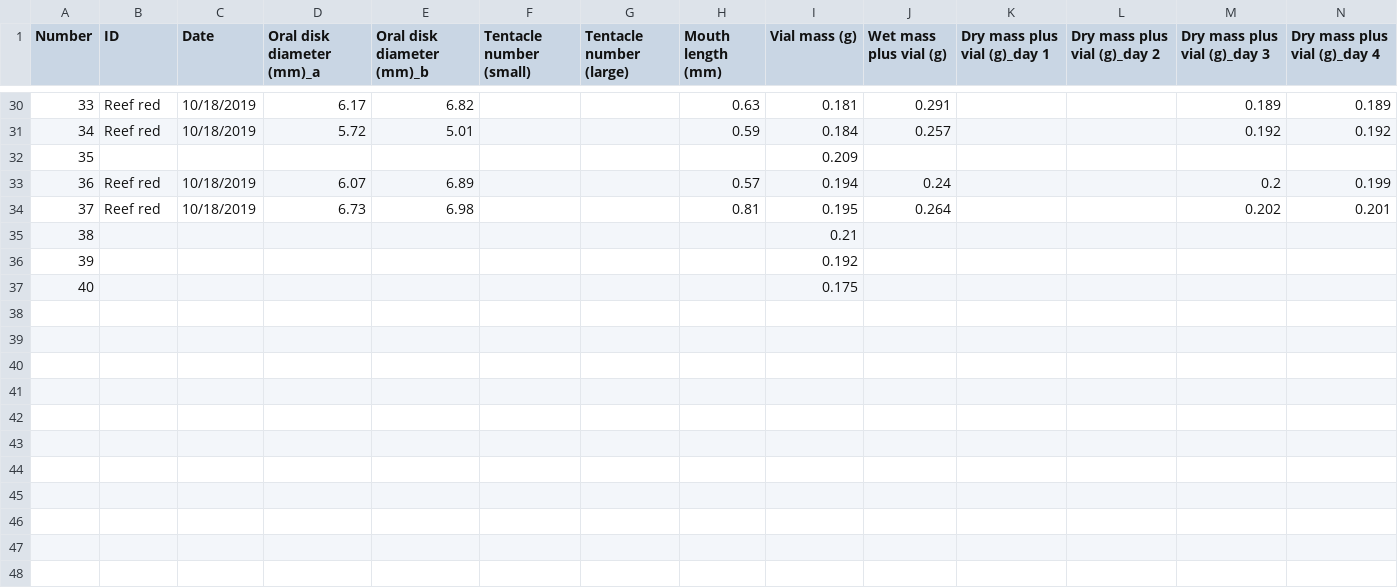
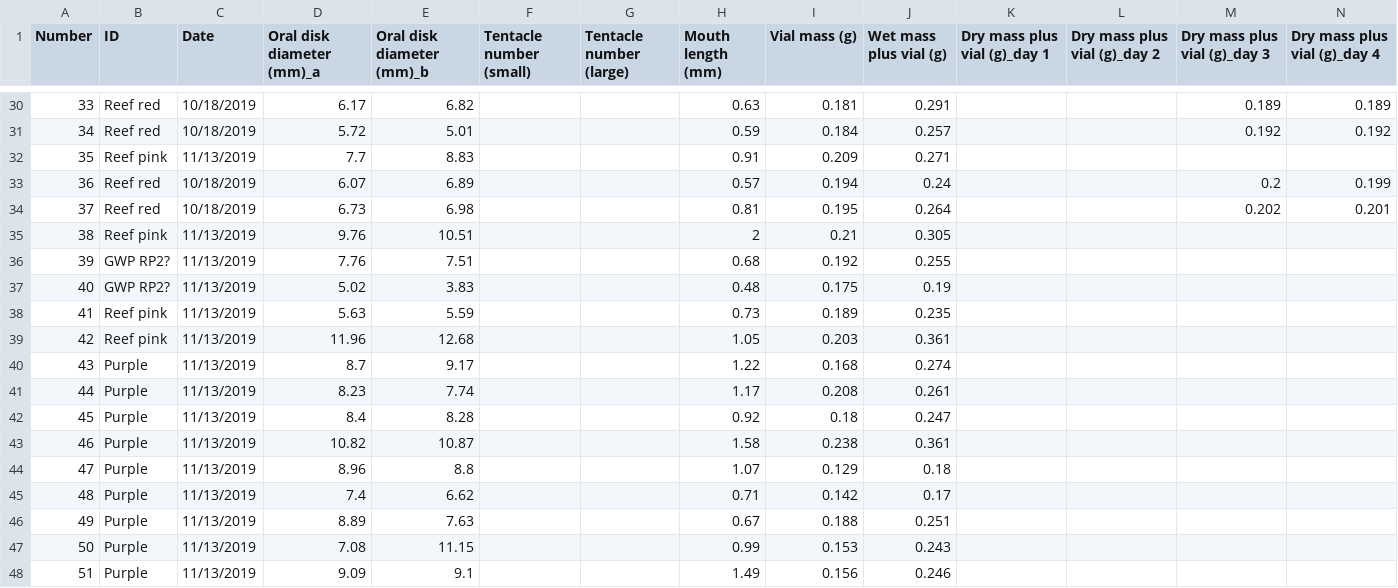
Before and after one commit to ameliaritger/Ritger-2019-Corynactis-measurements, a CSV file: data/Measurements.csv, drawn as a sheet; only a part is shown, gaps mark what is left out; rows hold the shown columns only; the diff covers the shown part only; the diff names each change by its address in the sheet, - before the commit and + after, or states it on an @@ line.

Commit message:
Data added 11.13 dissections

```diff
--- a/data/Measurements.csv
+++ b/data/Measurements.csv
-B32 (ID): (empty)
+B32 (ID): Reef pink
-C32 (Date): (empty)
+C32 (Date): 11/13/2019
-D32 (Oral disk diameter (mm)_a): (empty)
+D32 (Oral disk diameter (mm)_a): 7.7
-E32 (Oral disk diameter (mm)_b): (empty)
+E32 (Oral disk diameter (mm)_b): 8.83
-H32 (Mouth length (mm)): (empty)
+H32 (Mouth length (mm)): 0.91
-J32 (Wet mass plus vial (g)): (empty)
+J32 (Wet mass plus vial (g)): 0.271
-B35 (ID): (empty)
+B35 (ID): Reef pink
-C35:C37 (Date): (empty)
+C35:C37 (Date): 11/13/2019
-D35 (Oral disk diameter (mm)_a): (empty)
+D35 (Oral disk diameter (mm)_a): 9.76
-E35 (Oral disk diameter (mm)_b): (empty)
+E35 (Oral disk diameter (mm)_b): 10.51
-H35 (Mouth length (mm)): (empty)
+H35 (Mouth length (mm)): 2
-J35 (Wet mass plus vial (g)): (empty)
+J35 (Wet mass plus vial (g)): 0.305
-B36:B37 (ID): (empty)
+B36:B37 (ID): GWP RP2?
-D36 (Oral disk diameter (mm)_a): (empty)
+D36 (Oral disk diameter (mm)_a): 7.76
-E36 (Oral disk diameter (mm)_b): (empty)
+E36 (Oral disk diameter (mm)_b): 7.51
-H36 (Mouth length (mm)): (empty)
+H36 (Mouth length (mm)): 0.68
-J36 (Wet mass plus vial (g)): (empty)
+J36 (Wet mass plus vial (g)): 0.255
-D37 (Oral disk diameter (mm)_a): (empty)
+D37 (Oral disk diameter (mm)_a): 5.02
-E37 (Oral disk diameter (mm)_b): (empty)
+E37 (Oral disk diameter (mm)_b): 3.83
-H37 (Mouth length (mm)): (empty)
+H37 (Mouth length (mm)): 0.48
-J37 (Wet mass plus vial (g)): (empty)
+J37 (Wet mass plus vial (g)): 0.19
+row 38: 41 | Reef pink | 11/13/2019 | 5.63 | 5.59 |  |  | 0.73 | 0.189 | 0.235
+row 39: 42 | Reef pink | 11/13/2019 | 11.96 | 12.68 |  |  | 1.05 | 0.203 | 0.361
+row 40: 43 | Purple | 11/13/2019 | 8.7 | 9.17 |  |  | 1.22 | 0.168 | 0.274
+row 41: 44 | Purple | 11/13/2019 | 8.23 | 7.74 |  |  | 1.17 | 0.208 | 0.261
+row 42: 45 | Purple | 11/13/2019 | 8.4 | 8.28 |  |  | 0.92 | 0.18 | 0.247
+row 43: 46 | Purple | 11/13/2019 | 10.82 | 10.87 |  |  | 1.58 | 0.238 | 0.361
+row 44: 47 | Purple | 11/13/2019 | 8.96 | 8.8 |  |  | 1.07 | 0.129 | 0.18
+row 45: 48 | Purple | 11/13/2019 | 7.4 | 6.62 |  |  | 0.71 | 0.142 | 0.17
+row 46: 49 | Purple | 11/13/2019 | 8.89 | 7.63 |  |  | 0.67 | 0.188 | 0.251
+row 47: 50 | Purple | 11/13/2019 | 7.08 | 11.15 |  |  | 0.99 | 0.153 | 0.243
+row 48: 51 | Purple | 11/13/2019 | 9.09 | 9.1 |  |  | 1.49 | 0.156 | 0.246
```
Also changed, not shown: 8 added rows elsewhere in this file, 2 other files.
